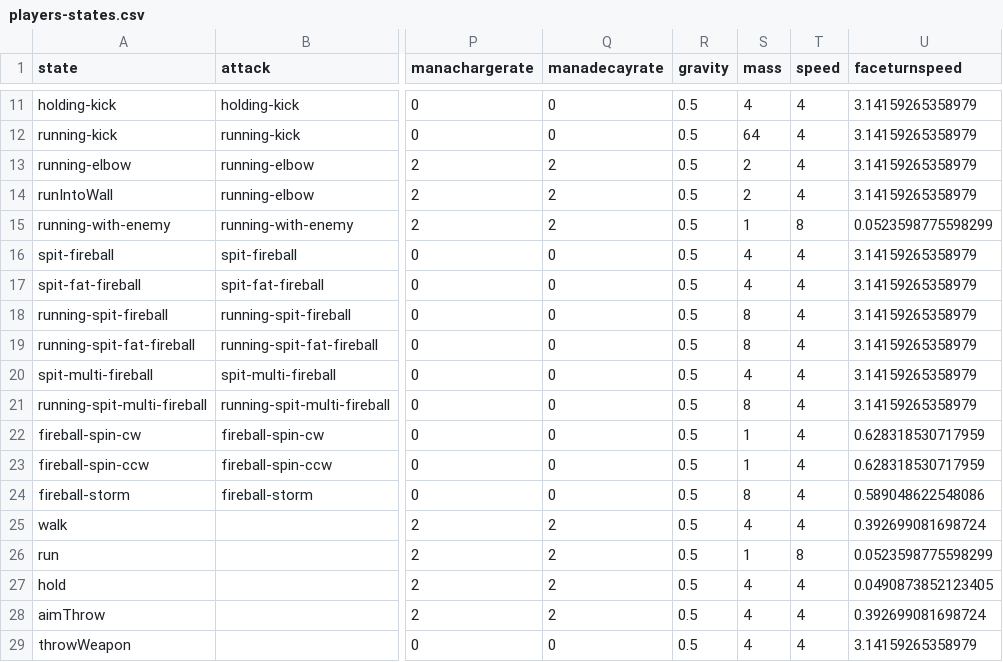
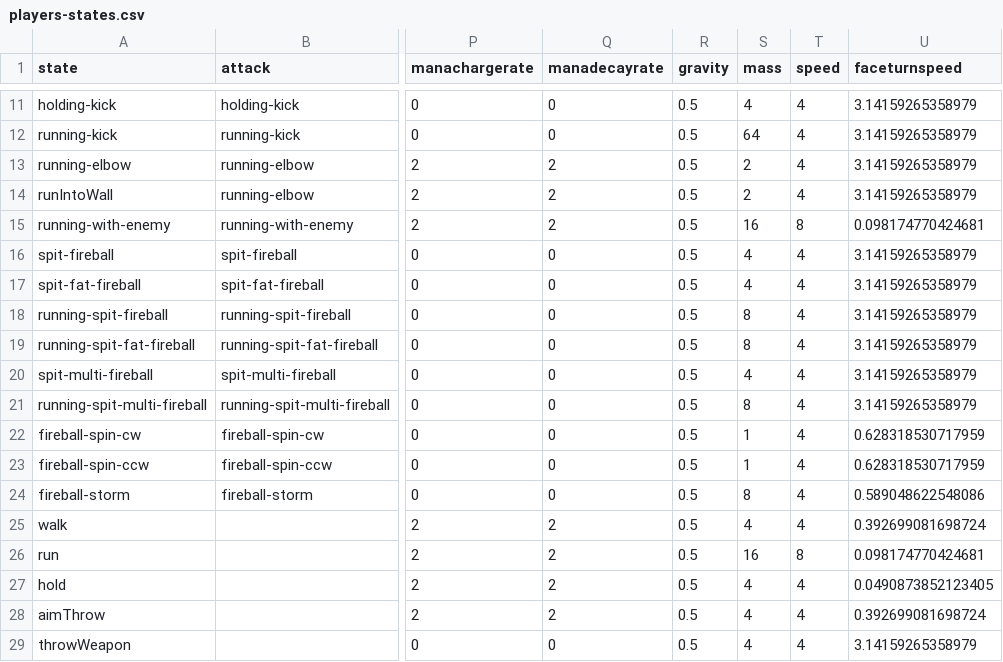
Before and after one commit to IoriBranford/dragontail, a CSV file: game/data/database/players-states.csv, drawn as a sheet; only a part is shown, gaps mark what is left out; the diff names each change by its address in the sheet, - before the commit and + after, or states it on an @@ line.

```diff
--- a/game/data/database/players-states.csv
+++ b/game/data/database/players-states.csv
-S15 (mass): 1
+S15 (mass): 16
-U15 (faceturnspeed): 0.0523598775598299
+U15 (faceturnspeed): 0.098174770424681
-S26 (mass): 1
+S26 (mass): 16
-U26 (faceturnspeed): 0.0523598775598299
+U26 (faceturnspeed): 0.098174770424681
```
Also changed, not shown: game/data/database/players-attacks.csv, game/data/database/players-winged-states.csv, 1 other file.
